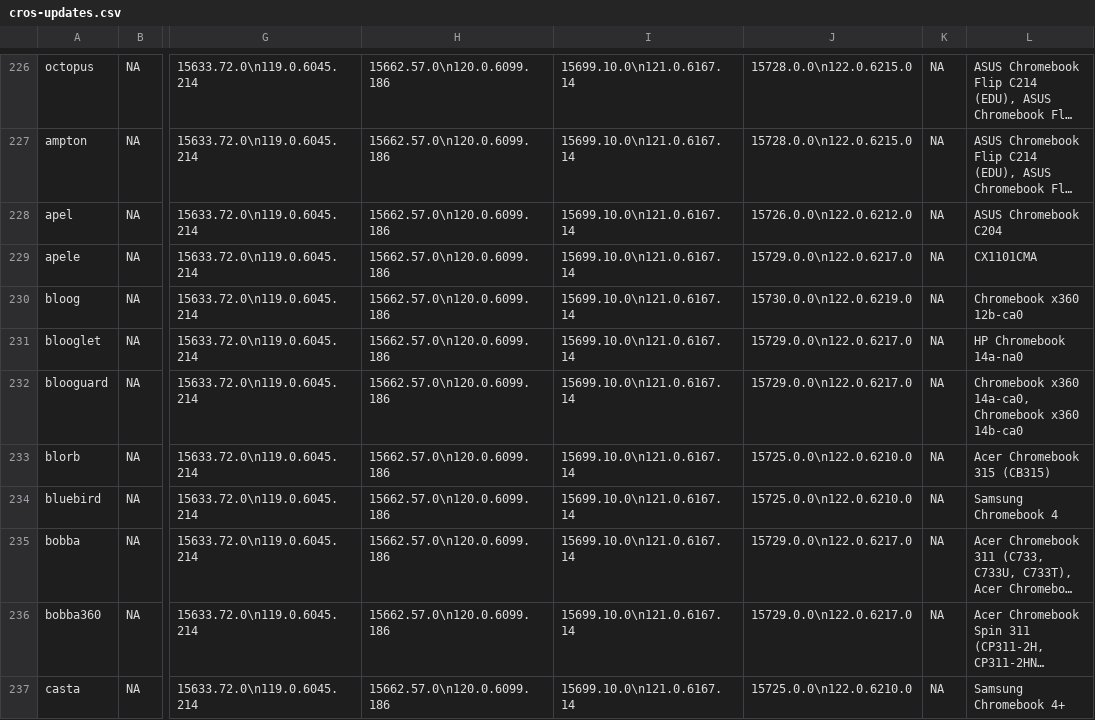
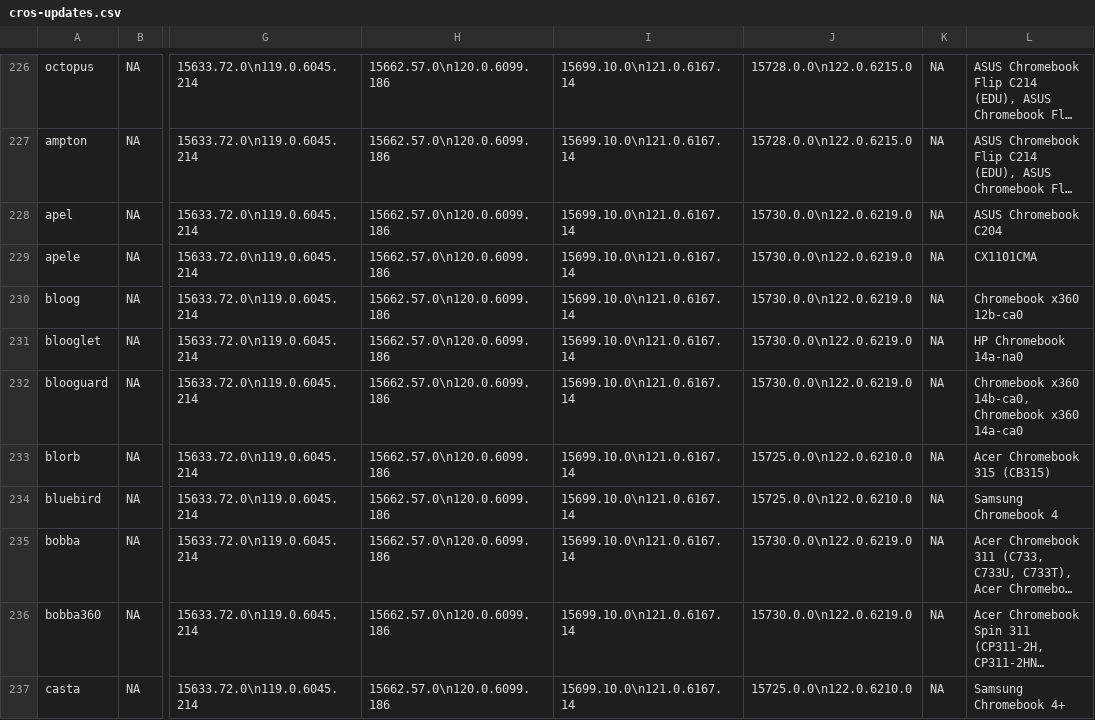
Before and after one commit to skylartaylor/cros-updates, a CSV file: src/data/cros-updates.csv, drawn as a sheet; only a part is shown, gaps mark what is left out; long unchanged cells end in …; the diff covers the shown part only; the diff names each change by its address in the sheet, - before the commit and + after, or states it on an @@ line.

```diff
--- a/src/data/cros-updates.csv
+++ b/src/data/cros-updates.csv
-J228: 15726.0.0\n122.0.6212.0
+J228: 15730.0.0\n122.0.6219.0
-J229: 15729.0.0\n122.0.6217.0
+J229: 15730.0.0\n122.0.6219.0
-J231:J232: 15729.0.0\n122.0.6217.0
+J231:J232: 15730.0.0\n122.0.6219.0
-L232: Chromebook x360 14a-ca0, Chromebook x360 14b-ca0
+L232: Chromebook x360 14b-ca0, Chromebook x360 14a-ca0
-J235:J236: 15729.0.0\n122.0.6217.0
+J235:J236: 15730.0.0\n122.0.6219.0
```
Also changed, not shown: 79 edited cells elsewhere in this file, 1 other file.
